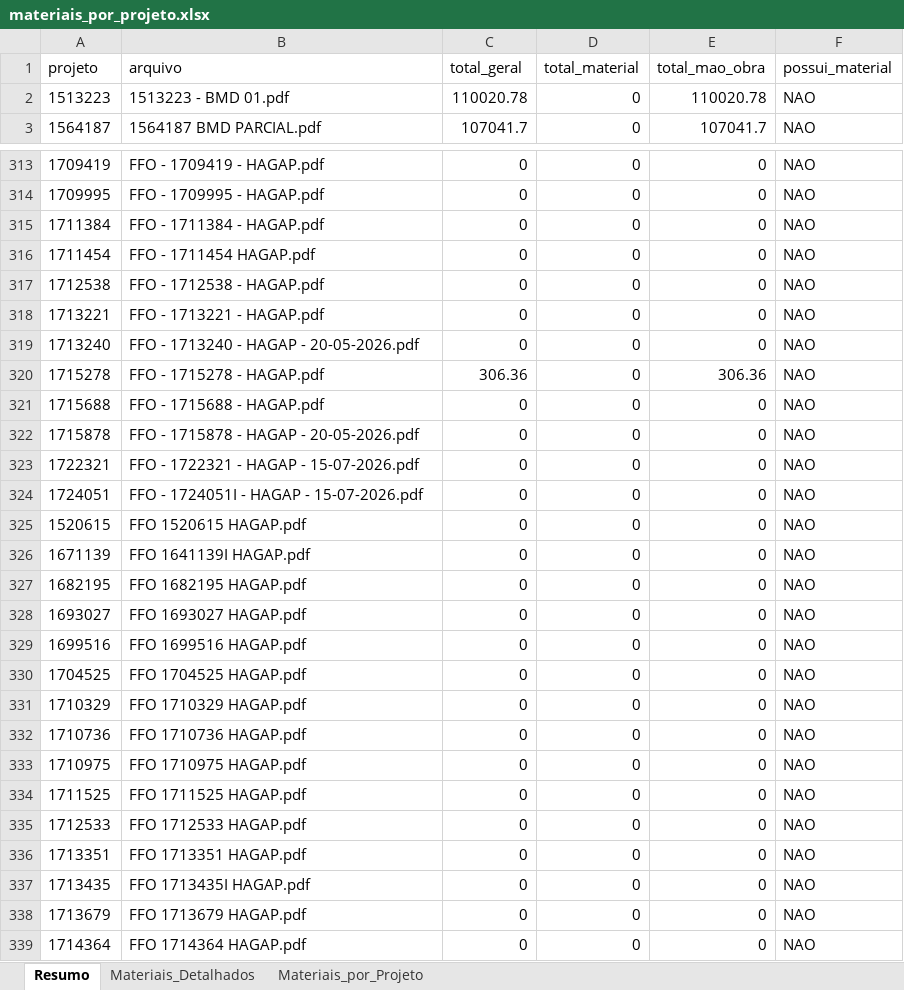
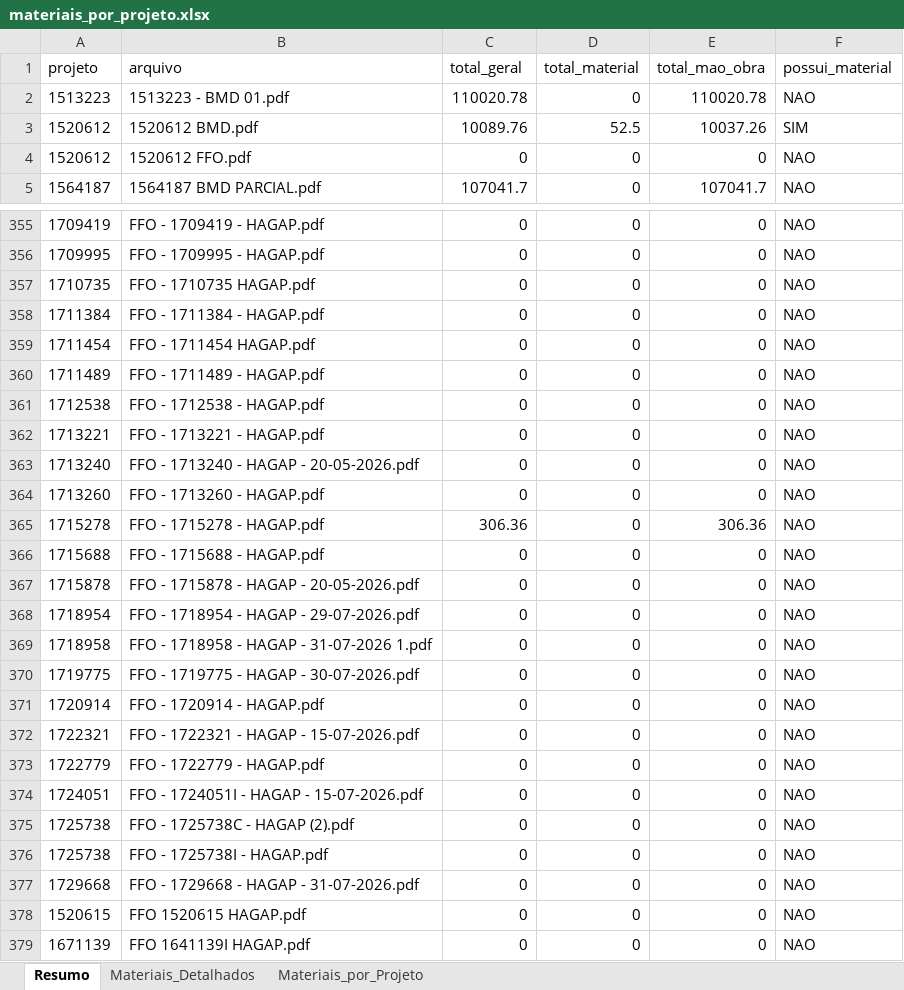
Before and after one commit to gabrielmedeirosasp-ops/HAGAP, an Excel workbook: materiais_por_projeto.xlsx, sheet Resumo, drawn as a sheet; only a part is shown, gaps mark what is left out; the shorter side is filled out with more unchanged rows; values as stored, in another font and other column widths than the file's, no borders; the diff covers the shown part only; the diff names each change by its address in the sheet, - before the commit and + after, or states it on an @@ line.

```diff
--- a/materiais_por_projeto.xlsx (sheet Resumo)
+++ b/materiais_por_projeto.xlsx (sheet Resumo)
+row 3: 1520612 | 1520612 BMD.pdf | 10089.76 | 52.5 | 10037.26 | SIM
+row 4: 1520612 | 1520612 FFO.pdf | 0 | 0 | 0 | NAO
+row 357: 1710735 | FFO - 1710735 HAGAP.pdf | 0 | 0 | 0 | NAO
+row 360: 1711489 | FFO - 1711489 - HAGAP.pdf | 0 | 0 | 0 | NAO
+row 364: 1713260 | FFO - 1713260 - HAGAP.pdf | 0 | 0 | 0 | NAO
+row 368: 1718954 | FFO - 1718954 - HAGAP - 29-07-2026.pdf | 0 | 0 | 0 | NAO
+row 369: 1718958 | FFO - 1718958 - HAGAP - 31-07-2026 1.pdf | 0 | 0 | 0 | NAO
+row 370: 1719775 | FFO - 1719775 - HAGAP - 30-07-2026.pdf | 0 | 0 | 0 | NAO
+row 371: 1720914 | FFO - 1720914 - HAGAP.pdf | 0 | 0 | 0 | NAO
+row 373: 1722779 | FFO - 1722779 - HAGAP.pdf | 0 | 0 | 0 | NAO
+row 375: 1725738 | FFO - 1725738C - HAGAP (2).pdf | 0 | 0 | 0 | NAO
+row 376: 1725738 | FFO - 1725738I - HAGAP.pdf | 0 | 0 | 0 | NAO
+row 377: 1729668 | FFO - 1729668 - HAGAP - 31-07-2026.pdf | 0 | 0 | 0 | NAO
```
Also changed, not shown: 50 added rows elsewhere in this sheet, sheet Materiais_Detalhados, sheet Materiais_por_Projeto, analise_financeira.xlsx, medicoes.xlsx, 4 other files.
